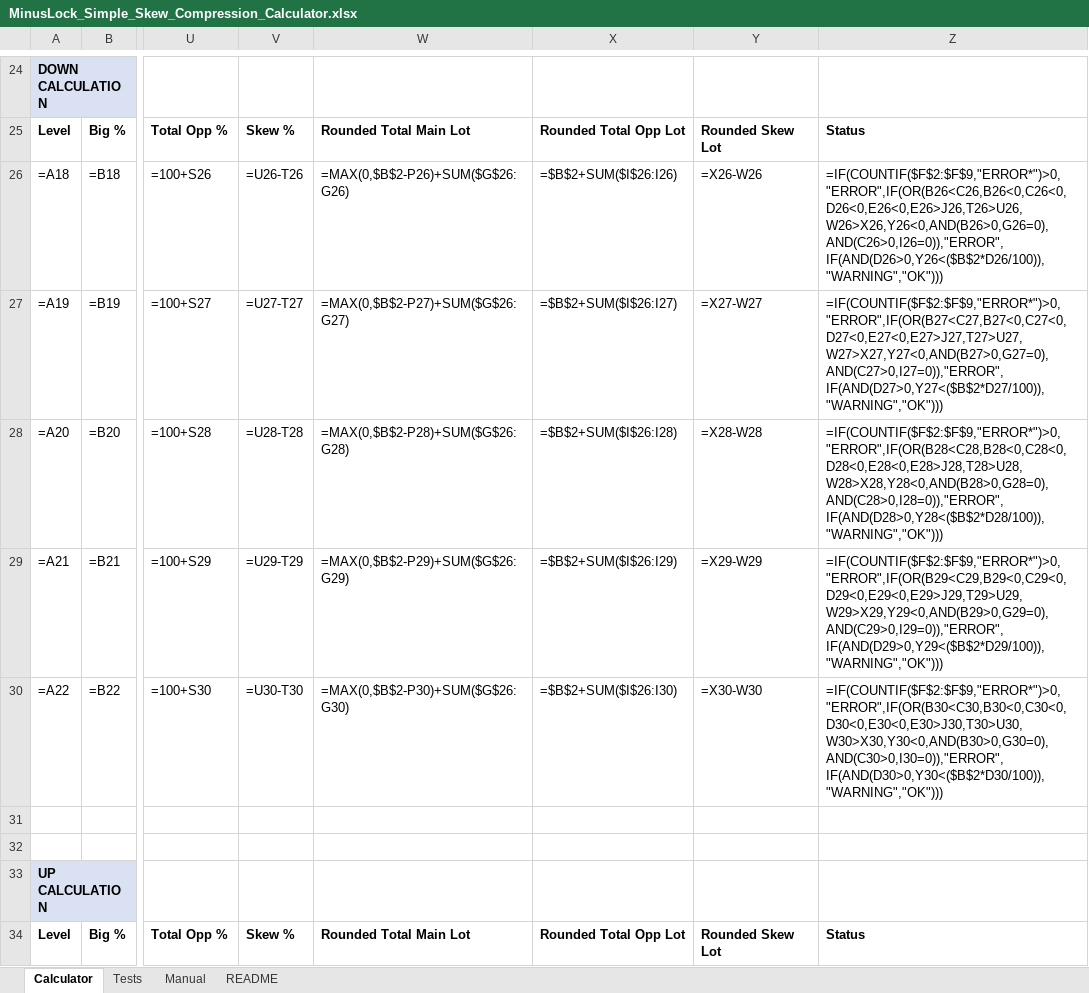
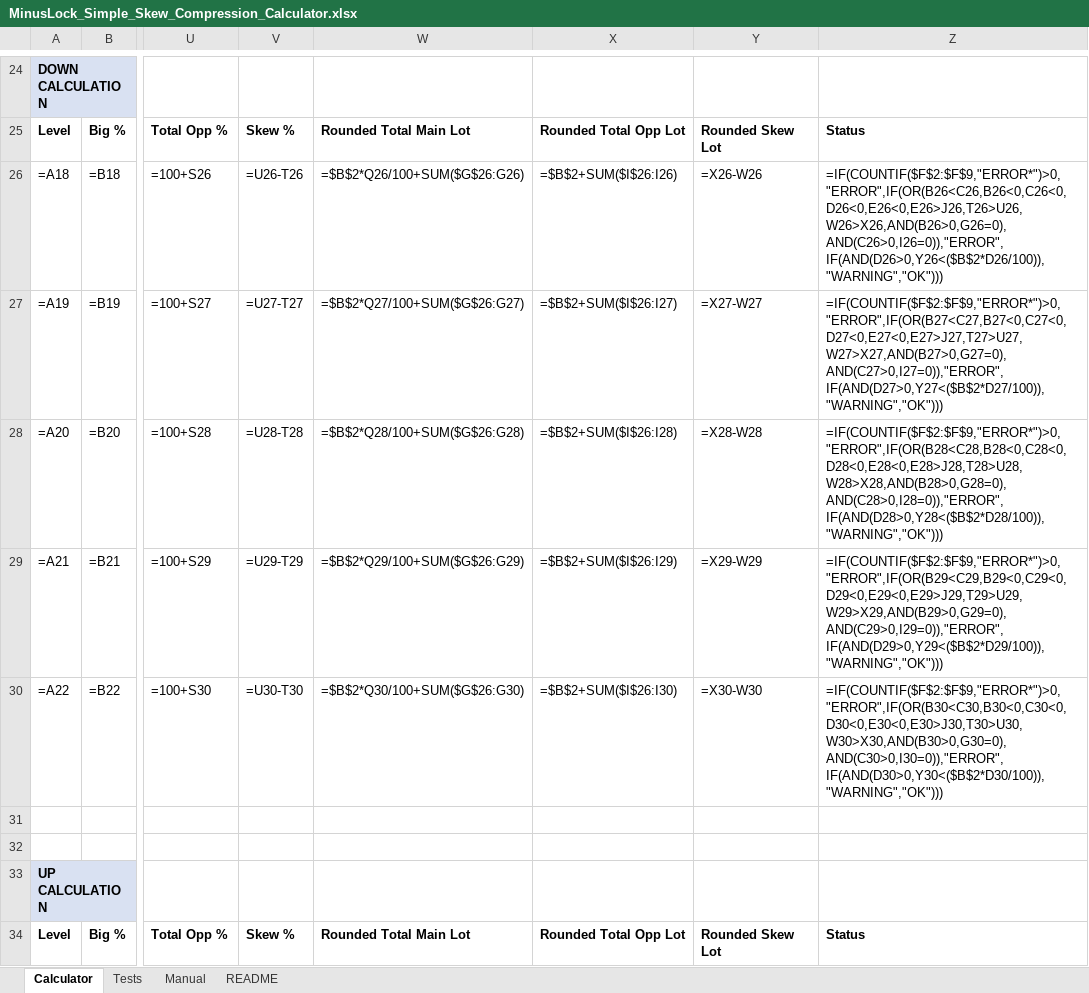
Before and after one commit to ic8812825-maker/chatgpt.com-codex, an Excel workbook: MinusLock_Simple_Skew_Compression_Calculator/MinusLock_Simple_Skew_Compression_Calculator.xlsx, sheet Calculator, drawn as a sheet; only a part is shown, gaps mark what is left out; values as stored, in another font and other column widths than the file's, no borders; formulas without a stored value are shown as written; the diff covers the shown part only; the diff names each change by its address in the sheet, - before the commit and + after, or states it on an @@ line.

Commit message:
Fix rounded total main calculations in simple calculator

```diff
--- a/MinusLock_Simple_Skew_Compression_Calculator/MinusLock_Simple_Skew_Compression_Calculator.xlsx (sheet Calculator)
+++ b/MinusLock_Simple_Skew_Compression_Calculator/MinusLock_Simple_Skew_Compression_Calculator.xlsx (sheet Calculator)
-W26: =MAX(0,$B$2-P26)+SUM($G$26:G26)
+W26: =$B$2*Q26/100+SUM($G$26:G26)
-Z26: =IF(COUNTIF($F$2:$F$9,"ERROR*")>0,"ERROR",IF(OR(B26<C26,B26<0,C26<0,D26<0,E26<0,E26>J26,T26>U26,W26>X26,Y26<0,AND(B26>0,G26=0),AND(C26>0,I26=0)),"ERROR",IF(AND(D26>0,Y26<($B$2*D26/100)),"WARNING","OK")))
+Z26: =IF(COUNTIF($F$2:$F$9,"ERROR*")>0,"ERROR",IF(OR(B26<C26,B26<0,C26<0,D26<0,E26<0,E26>J26,T26>U26,W26>X26,AND(B26>0,G26=0),AND(C26>0,I26=0)),"ERROR",IF(AND(D26>0,Y26<($B$2*D26/100)),"WARNING","OK")))
-W27: =MAX(0,$B$2-P27)+SUM($G$26:G27)
+W27: =$B$2*Q27/100+SUM($G$26:G27)
-Z27: =IF(COUNTIF($F$2:$F$9,"ERROR*")>0,"ERROR",IF(OR(B27<C27,B27<0,C27<0,D27<0,E27<0,E27>J27,T27>U27,W27>X27,Y27<0,AND(B27>0,G27=0),AND(C27>0,I27=0)),"ERROR",IF(AND(D27>0,Y27<($B$2*D27/100)),"WARNING","OK")))
+Z27: =IF(COUNTIF($F$2:$F$9,"ERROR*")>0,"ERROR",IF(OR(B27<C27,B27<0,C27<0,D27<0,E27<0,E27>J27,T27>U27,W27>X27,AND(B27>0,G27=0),AND(C27>0,I27=0)),"ERROR",IF(AND(D27>0,Y27<($B$2*D27/100)),"WARNING","OK")))
-W28: =MAX(0,$B$2-P28)+SUM($G$26:G28)
+W28: =$B$2*Q28/100+SUM($G$26:G28)
-Z28: =IF(COUNTIF($F$2:$F$9,"ERROR*")>0,"ERROR",IF(OR(B28<C28,B28<0,C28<0,D28<0,E28<0,E28>J28,T28>U28,W28>X28,Y28<0,AND(B28>0,G28=0),AND(C28>0,I28=0)),"ERROR",IF(AND(D28>0,Y28<($B$2*D28/100)),"WARNING","OK")))
+Z28: =IF(COUNTIF($F$2:$F$9,"ERROR*")>0,"ERROR",IF(OR(B28<C28,B28<0,C28<0,D28<0,E28<0,E28>J28,T28>U28,W28>X28,AND(B28>0,G28=0),AND(C28>0,I28=0)),"ERROR",IF(AND(D28>0,Y28<($B$2*D28/100)),"WARNING","OK")))
-W29: =MAX(0,$B$2-P29)+SUM($G$26:G29)
+W29: =$B$2*Q29/100+SUM($G$26:G29)
-Z29: =IF(COUNTIF($F$2:$F$9,"ERROR*")>0,"ERROR",IF(OR(B29<C29,B29<0,C29<0,D29<0,E29<0,E29>J29,T29>U29,W29>X29,Y29<0,AND(B29>0,G29=0),AND(C29>0,I29=0)),"ERROR",IF(AND(D29>0,Y29<($B$2*D29/100)),"WARNING","OK")))
+Z29: =IF(COUNTIF($F$2:$F$9,"ERROR*")>0,"ERROR",IF(OR(B29<C29,B29<0,C29<0,D29<0,E29<0,E29>J29,T29>U29,W29>X29,AND(B29>0,G29=0),AND(C29>0,I29=0)),"ERROR",IF(AND(D29>0,Y29<($B$2*D29/100)),"WARNING","OK")))
-W30: =MAX(0,$B$2-P30)+SUM($G$26:G30)
+W30: =$B$2*Q30/100+SUM($G$26:G30)
-Z30: =IF(COUNTIF($F$2:$F$9,"ERROR*")>0,"ERROR",IF(OR(B30<C30,B30<0,C30<0,D30<0,E30<0,E30>J30,T30>U30,W30>X30,Y30<0,AND(B30>0,G30=0),AND(C30>0,I30=0)),"ERROR",IF(AND(D30>0,Y30<($B$2*D30/100)),"WARNING","OK")))
+Z30: =IF(COUNTIF($F$2:$F$9,"ERROR*")>0,"ERROR",IF(OR(B30<C30,B30<0,C30<0,D30<0,E30<0,E30>J30,T30>U30,W30>X30,AND(B30>0,G30=0),AND(C30>0,I30=0)),"ERROR",IF(AND(D30>0,Y30<($B$2*D30/100)),"WARNING","OK")))
```
Also changed, not shown: 10 edited cells elsewhere in this sheet, sheet Tests, 2 other files.
